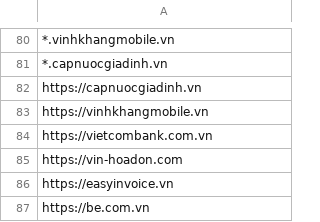
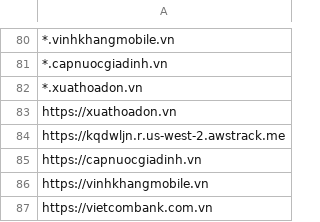
Before and after one commit to MinhThien11/CONNECT, a CSV file: CPS_VP_BAOHANH_Website_Allows.csv, drawn as a sheet; only a part is shown, gaps mark what is left out; the shorter side is filled out with more unchanged rows.

Commit message:
update xem file pdf trên website

```diff
--- a/CPS_VP_BAOHANH_Website_Allows.csv
+++ b/CPS_VP_BAOHANH_Website_Allows.csv
@@ -81,2 +81,5 @@
 *.capnuocgiadinh.vn,
+*.xuathoadon.vn,
+https://xuathoadon.vn,
+https://kqdwljn.r.us-west-2.awstrack.me,
 https://capnuocgiadinh.vn,
```
Also changed, not shown: CPSB_KYTHUATTONG_Website_Allows.csv, CPS_VP_KHOTONG_Allows.csv.
